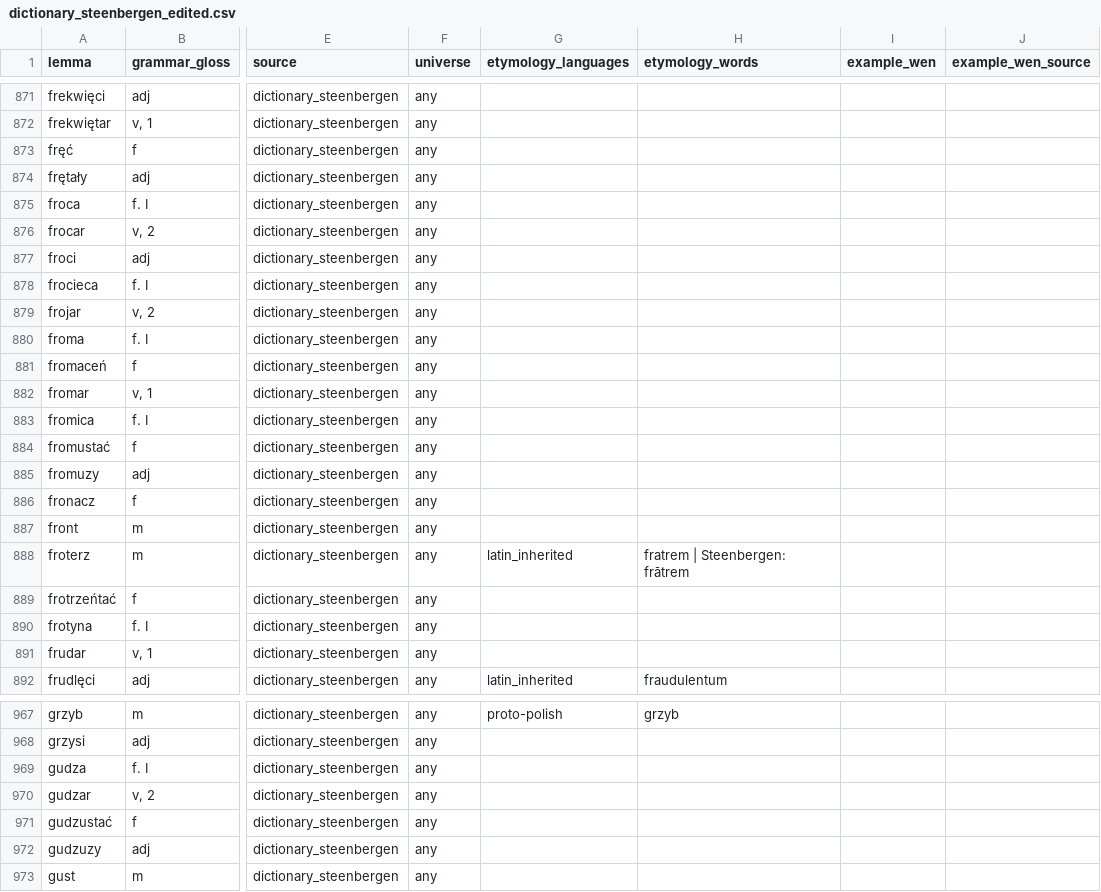
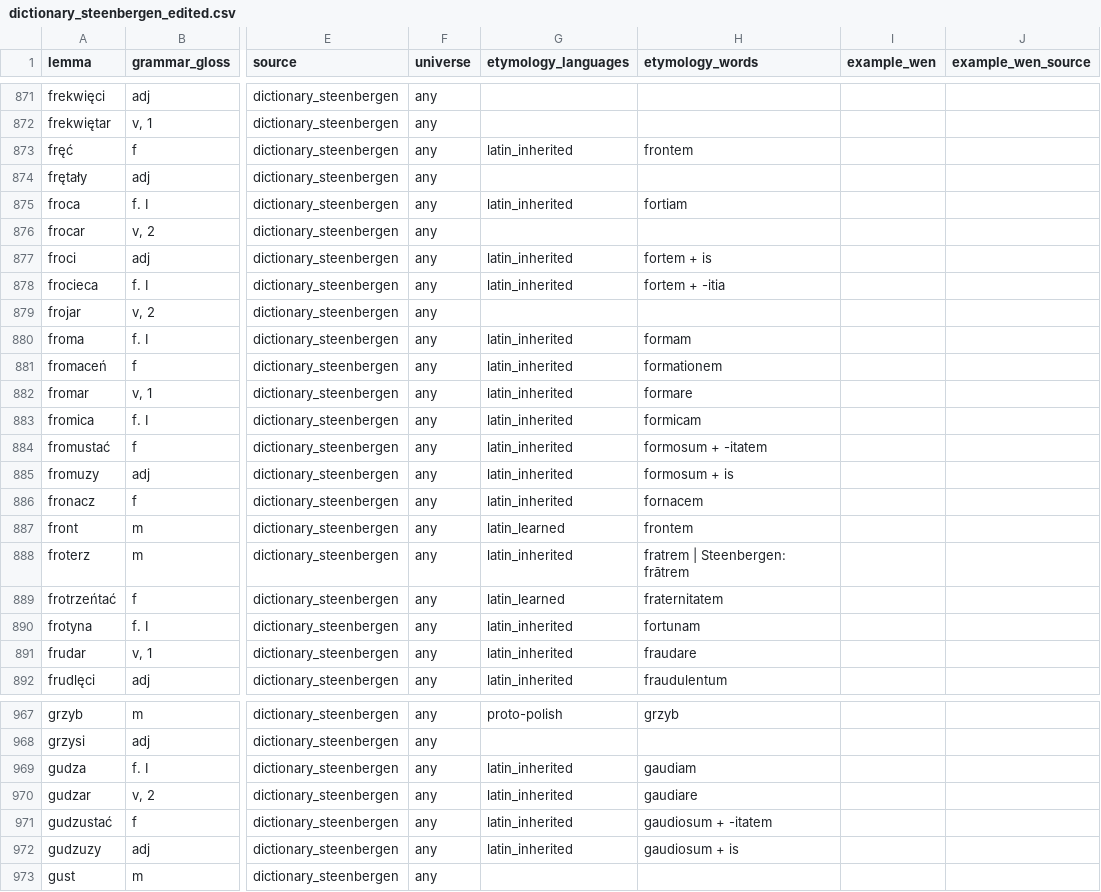
Before and after one commit to adam-sierakowski/wenedyk_dwu, a CSV file: dictionary/dictionary_steenbergen_edited.csv, drawn as a sheet; only a part is shown, gaps mark what is left out; the diff covers the shown part only; the diff names each change by its address in the sheet, - before the commit and + after, or states it on an @@ line.

```diff
--- a/dictionary/dictionary_steenbergen_edited.csv
+++ b/dictionary/dictionary_steenbergen_edited.csv
-G873 (etymology_languages): (empty)
+G873 (etymology_languages): latin_inherited
-H873 (etymology_words): (empty)
+H873 (etymology_words): frontem
-G875 (etymology_languages): (empty)
+G875 (etymology_languages): latin_inherited
-H875 (etymology_words): (empty)
+H875 (etymology_words): fortiam
-G877:G878 (etymology_languages): (empty)
+G877:G878 (etymology_languages): latin_inherited
-H877 (etymology_words): (empty)
+H877 (etymology_words): fortem + is
-H878 (etymology_words): (empty)
+H878 (etymology_words): fortem + -itia
-G880:G886 (etymology_languages): (empty)
+G880:G886 (etymology_languages): latin_inherited
-H880 (etymology_words): (empty)
+H880 (etymology_words): formam
-H881 (etymology_words): (empty)
+H881 (etymology_words): formationem
-H882 (etymology_words): (empty)
+H882 (etymology_words): formare
-H883 (etymology_words): (empty)
+H883 (etymology_words): formicam
-H884 (etymology_words): (empty)
+H884 (etymology_words): formosum + -itatem
-H885 (etymology_words): (empty)
+H885 (etymology_words): formosum + is
-H886 (etymology_words): (empty)
+H886 (etymology_words): fornacem
-G887 (etymology_languages): (empty)
+G887 (etymology_languages): latin_learned
-H887 (etymology_words): (empty)
+H887 (etymology_words): frontem
-G889 (etymology_languages): (empty)
+G889 (etymology_languages): latin_learned
-H889 (etymology_words): (empty)
+H889 (etymology_words): fraternitatem
-G890:G891 (etymology_languages): (empty)
+G890:G891 (etymology_languages): latin_inherited
-H890 (etymology_words): (empty)
+H890 (etymology_words): fortunam
-H891 (etymology_words): (empty)
+H891 (etymology_words): fraudare
-G969:G972 (etymology_languages): (empty)
+G969:G972 (etymology_languages): latin_inherited
-H969 (etymology_words): (empty)
+H969 (etymology_words): gaudiam
-H970 (etymology_words): (empty)
+H970 (etymology_words): gaudiare
-H971 (etymology_words): (empty)
+H971 (etymology_words): gaudiosum + -itatem
-H972 (etymology_words): (empty)
+H972 (etymology_words): gaudiosum + is
```
Also changed, not shown: 53 edited cells elsewhere in this file.
